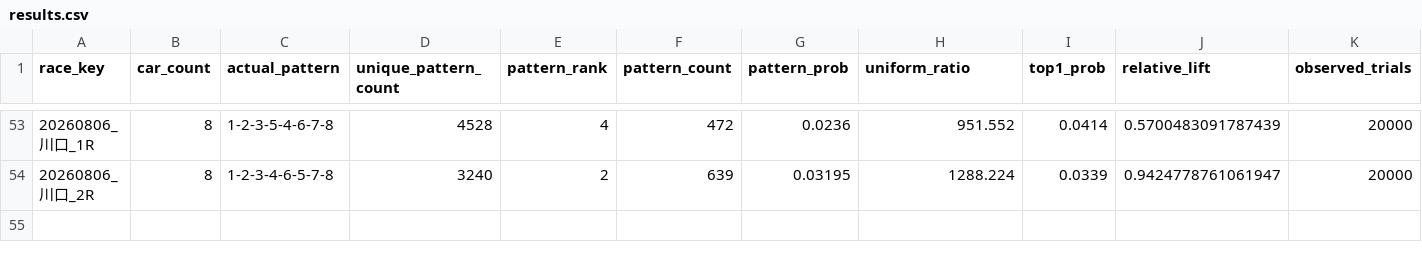
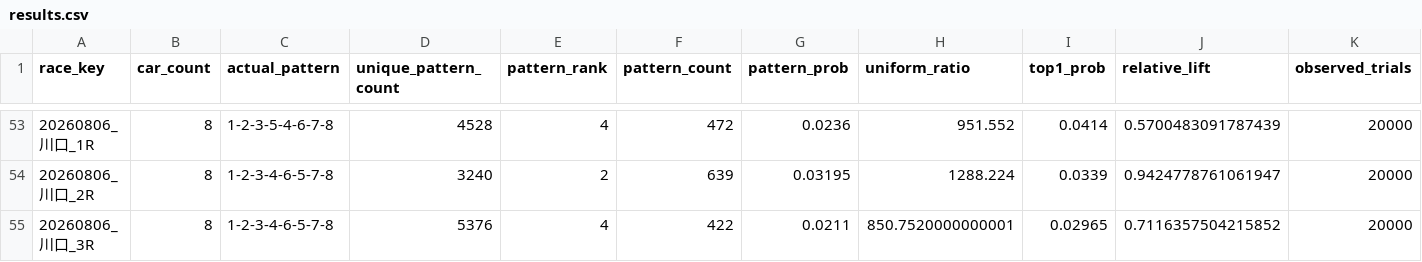
Before and after one commit to memememe0110/AutoRaceAI, a CSV file: validation/ver330a_lap1/lap1_run1/results.csv, drawn as a sheet; only a part is shown, gaps mark what is left out; rows hold the shown columns only; the diff names each change by its address in the sheet, - before the commit and + after, or states it on an @@ line.

```diff
--- a/validation/ver330a_lap1/lap1_run1/results.csv
+++ b/validation/ver330a_lap1/lap1_run1/results.csv
+row 55: 20260806_川口_3R | 8 | 1-2-3-4-6-5-7-8 | 5376 | 4 | 422 | 0.0211 | 850.7520000000001 | 0.02965 | 0.7116357504215852 | 20000
```
Also changed, not shown: 1 other file.
